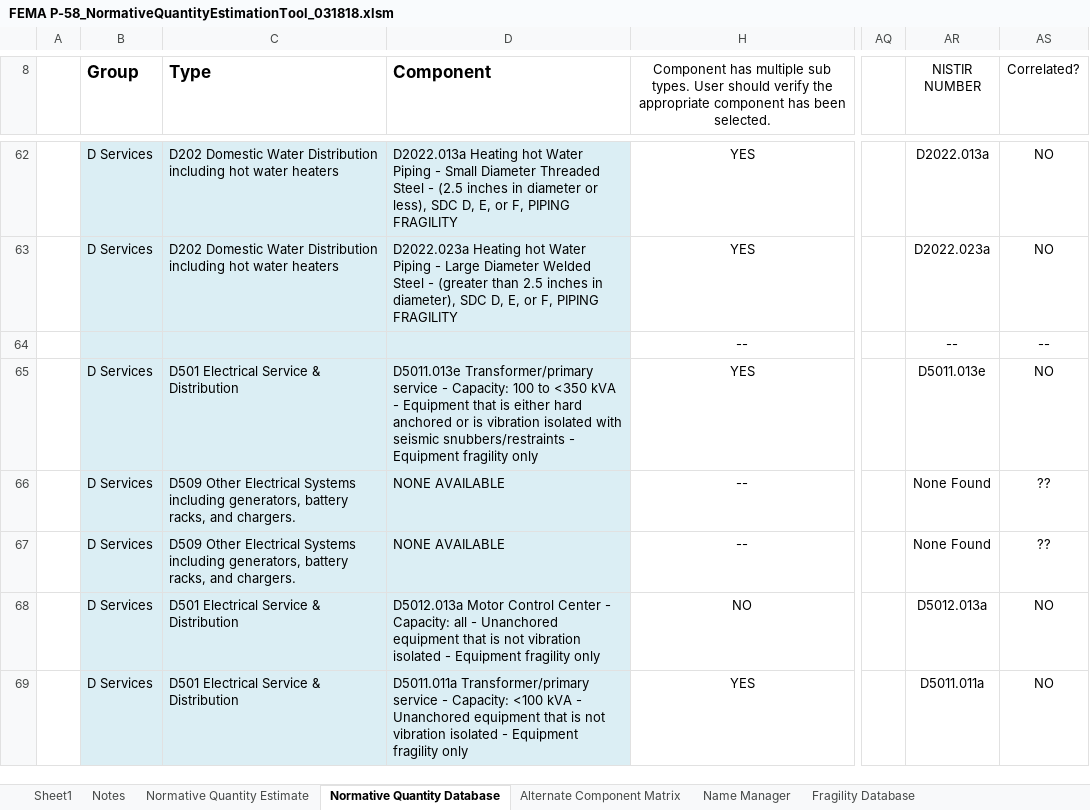
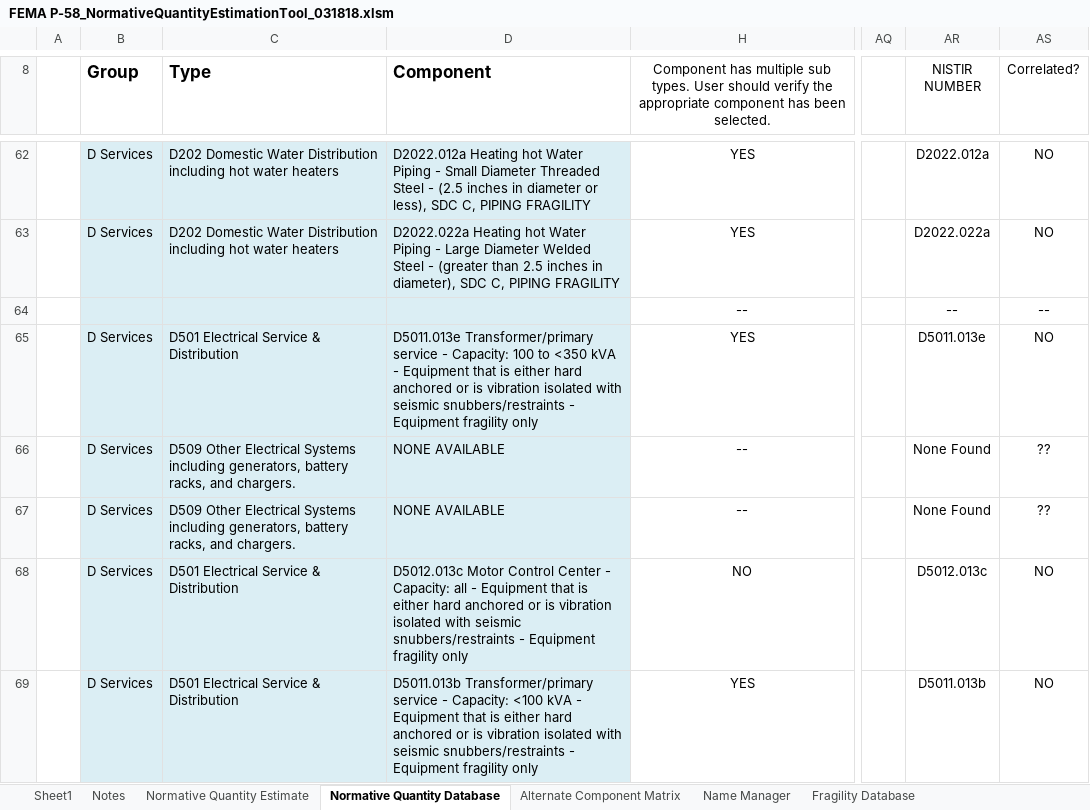
Before and after one commit to hgp297/isol-sys-database, an Excel workbook: tools/normative_quantity_estimation_tool/FEMA P-58_NormativeQuantityEstimationTool_031818.xlsm, sheet Normative Quantity Database, drawn as a sheet; only a part is shown, gaps mark what is left out; values as stored, in another font and other column widths than the file's, no borders; charts and pictures and conditional formats not drawn; the diff covers the shown part only; the diff names each change by its address in the sheet, - before the commit and + after, or states it on an @@ line.

```diff
--- a/tools/normative_quantity_estimation_tool/FEMA P-58_NormativeQuantityEstimationTool_031818.xlsm (sheet Normative Quantity Database)
+++ b/tools/normative_quantity_estimation_tool/FEMA P-58_NormativeQuantityEstimationTool_031818.xlsm (sheet Normative Quantity Database)
-D62 (Component): D2022.013a Heating hot Water Piping - Small Diameter Threaded Steel - (2.5 inches in diameter or less), SDC D, E, or F, PIPING FRAGILITY
+D62 (Component): D2022.012a Heating hot Water Piping - Small Diameter Threaded Steel - (2.5 inches in diameter or less), SDC C, PIPING FRAGILITY
-AR62 (NISTIR NUMBER): D2022.013a
+AR62 (NISTIR NUMBER): D2022.012a
-D63 (Component): D2022.023a Heating hot Water Piping - Large Diameter Welded Steel - (greater than 2.5 inches in diameter), SDC D, E, or F, PIPING FRAGILITY
+D63 (Component): D2022.022a Heating hot Water Piping - Large Diameter Welded Steel - (greater than 2.5 inches in diameter), SDC C, PIPING FRAGILITY
-AR63 (NISTIR NUMBER): D2022.023a
+AR63 (NISTIR NUMBER): D2022.022a
-D68 (Component): D5012.013a Motor Control Center - Capacity: all - Unanchored equipment that is not vibration isolated - Equipment…
+D68 (Component): D5012.013c Motor Control Center - Capacity: all - Equipment that is either hard anchored or is vibration isolated with seismic snubbers/restraints - Equipment…
-AR68 (NISTIR NUMBER): D5012.013a
+AR68 (NISTIR NUMBER): D5012.013c
-D69 (Component): D5011.011a Transformer/primary service - Capacity: <100 kVA - Unanchored equipment that is not vibration isolated - Equipment…
+D69 (Component): D5011.013b Transformer/primary service - Capacity: <100 kVA - Equipment that is either hard anchored or is vibration isolated with seismic snubbers/restraints - Equipment…
-AR69 (NISTIR NUMBER): D5011.011a
+AR69 (NISTIR NUMBER): D5011.013b
```
Also changed, not shown: 62 edited cells elsewhere in this sheet, charts or pictures, 1 other file.
